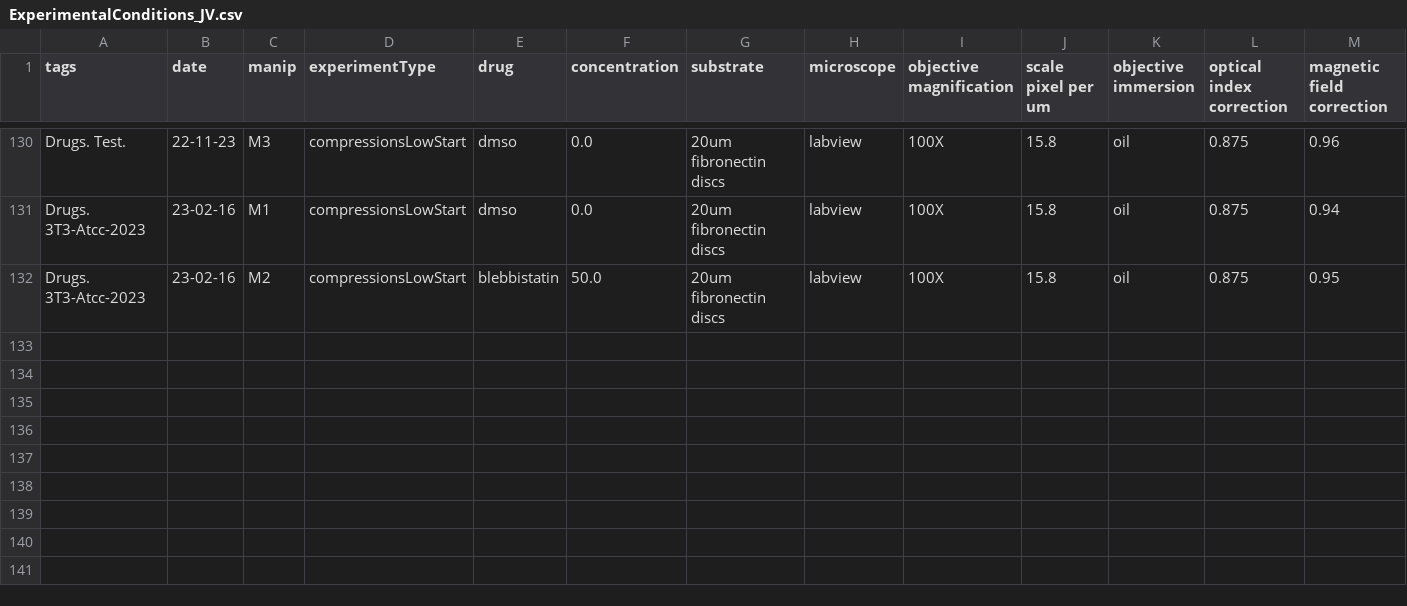
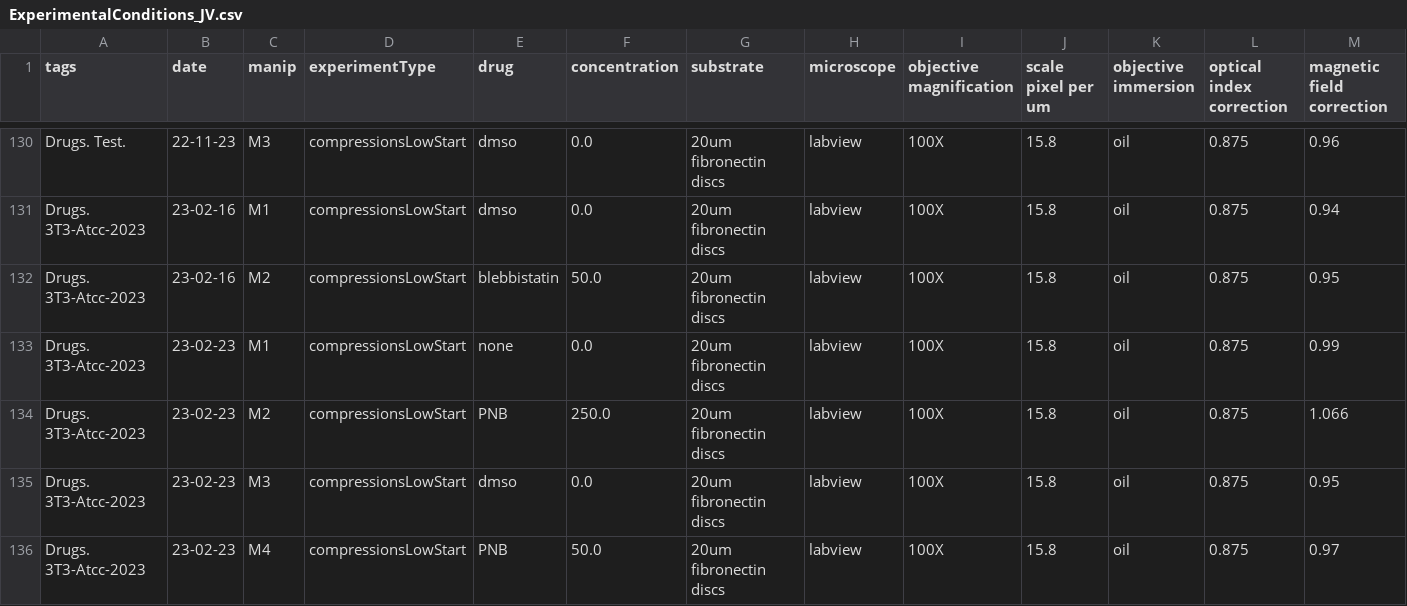
Before and after one commit to jvermeil-biophys/CortExplore, a CSV file: Data_Experimental_JV/ExperimentalConditions_JV.csv, drawn as a sheet; only a part is shown, gaps mark what is left out; rows hold the shown columns only; the diff names each change by its address in the sheet, - before the commit and + after, or states it on an @@ line.

Commit message:
23-02-23 experiments

```diff
--- a/Data_Experimental_JV/ExperimentalConditions_JV.csv
+++ b/Data_Experimental_JV/ExperimentalConditions_JV.csv
+row 133: Drugs. 3T3-Atcc-2023 | 23-02-23 | M1 | compressionsLowStart | none | 0.0 | 20um fibronectin discs | labview | 100X | 15.8 | oil | 0.875 | 0.99
+row 134: Drugs. 3T3-Atcc-2023 | 23-02-23 | M2 | compressionsLowStart | PNB | 250.0 | 20um fibronectin discs | labview | 100X | 15.8 | oil | 0.875 | 1.066
+row 135: Drugs. 3T3-Atcc-2023 | 23-02-23 | M3 | compressionsLowStart | dmso | 0.0 | 20um fibronectin discs | labview | 100X | 15.8 | oil | 0.875 | 0.95
+row 136: Drugs. 3T3-Atcc-2023 | 23-02-23 | M4 | compressionsLowStart | PNB | 50.0 | 20um fibronectin discs | labview | 100X | 15.8 | oil | 0.875 | 0.97
```
Also changed, not shown: 8 other files.
